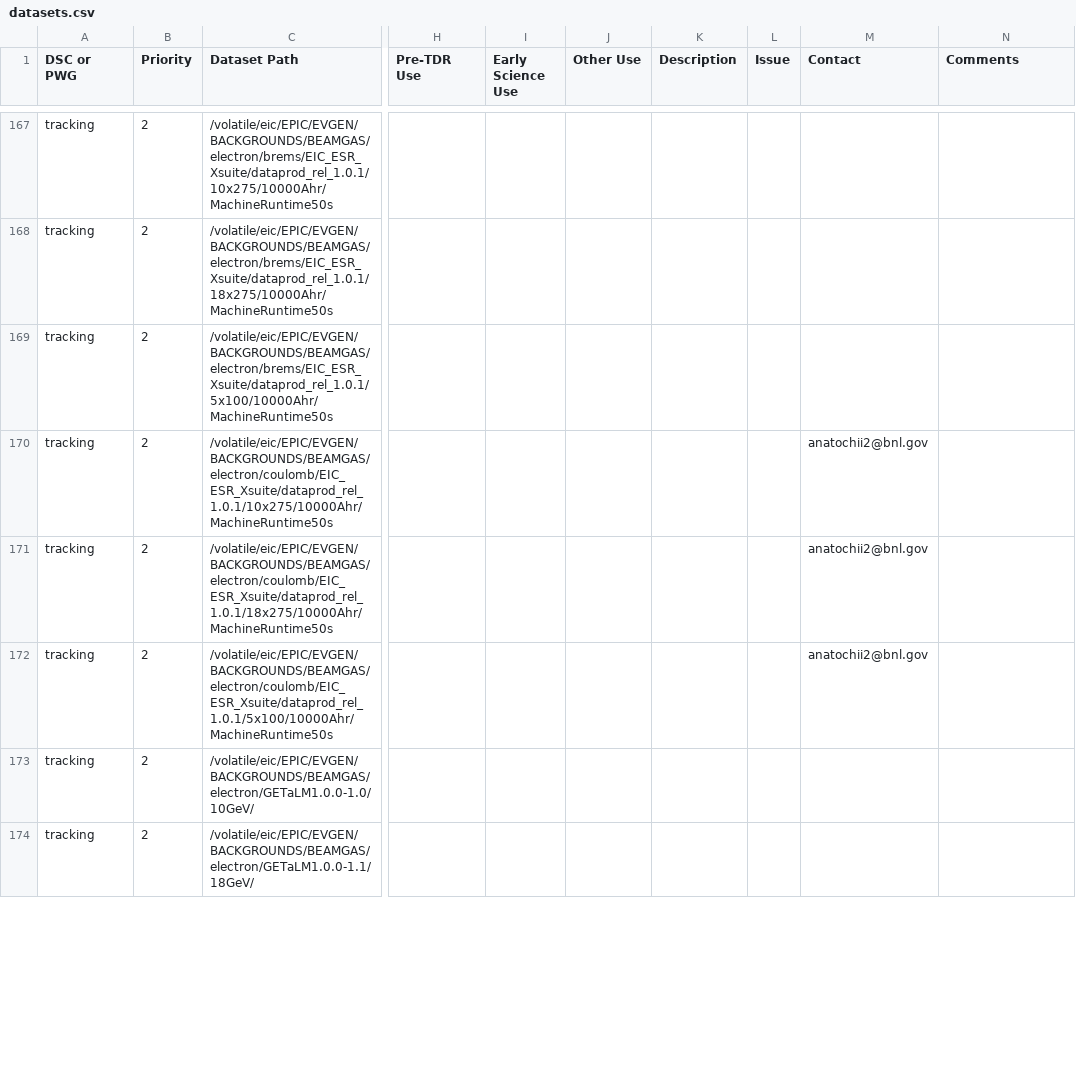
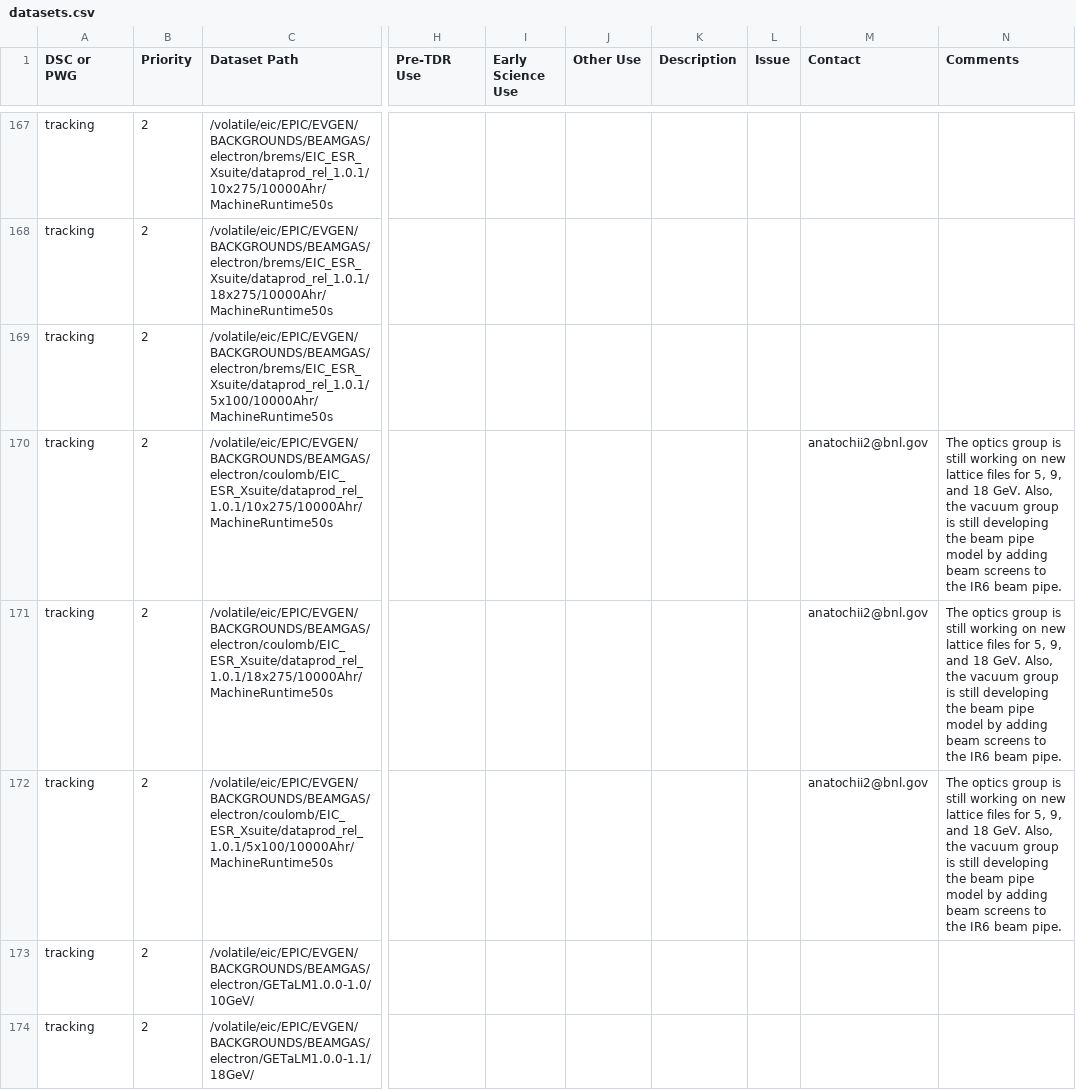
Before and after one commit to eic/epic-prod, a CSV file: docs/_data/datasets.csv, drawn as a sheet; only a part is shown, gaps mark what is left out; the diff covers the shown part only; the diff names each change by its address in the sheet, - before the commit and + after, or states it on an @@ line.

Commit message:
Note pending optics and vacuum work on Natochii bkgd rows
Adds context to coulomb, touschek, and synrad rows that new lattice
files for 5/9/18 GeV are in progress and the IR6 beam pipe model is
still being extended with beam screens.

```diff
--- a/docs/_data/datasets.csv
+++ b/docs/_data/datasets.csv
-N170:N172 (Comments): (empty)
+N170:N172 (Comments): The optics group is still working on new lattice files for 5, 9, and 18 GeV. Also, the vacuum group is still developing the beam pipe model by adding beam screens to the IR6 beam pipe.
```
Also changed, not shown: 5 edited cells elsewhere in this file.
